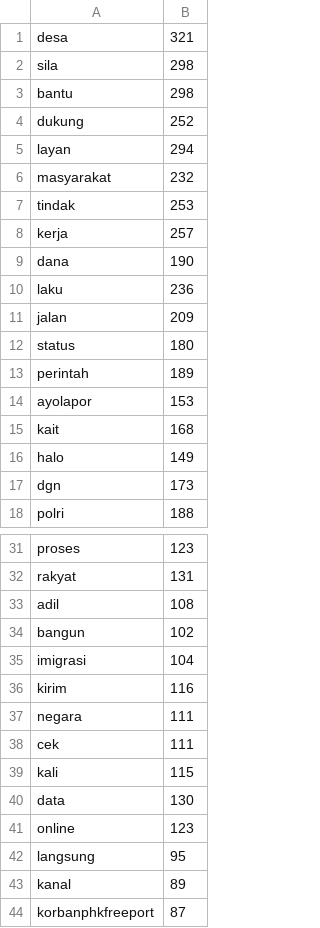
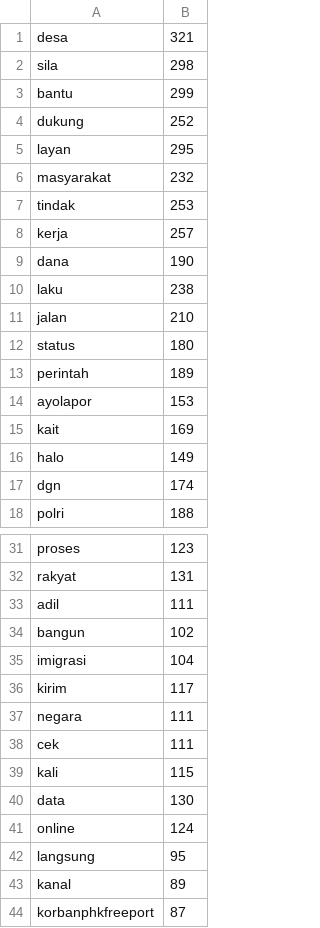
Before and after one commit to rangga-rizky/parola, a CSV file: public/csv/tweet_distinct_terms.csv, drawn as a sheet; only a part is shown, gaps mark what is left out; the diff covers the shown part only.

```diff
--- a/public/csv/tweet_distinct_terms.csv
+++ b/public/csv/tweet_distinct_terms.csv
@@ -2,5 +2,5 @@ desa,321
 sila,298
-bantu,298
+bantu,299
 dukung,252
-layan,294
+layan,295
 masyarakat,232
@@ -9,4 +9,4 @@ kerja,257
 dana,190
-laku,236
-jalan,209
+laku,238
+jalan,210
 status,180
@@ -14,5 +14,5 @@ perintah,189
 ayolapor,153
-kait,168
+kait,169
 halo,149
-dgn,173
+dgn,174
 polri,188
@@ -32,6 +32,6 @@ proses,123
 rakyat,131
-adil,108
+adil,111
 bangun,102
 imigrasi,104
-kirim,116
+kirim,117
 negara,111
@@ -40,3 +40,3 @@ kali,115
 data,130
-online,123
+online,124
 langsung,95
```
Also changed, not shown: 15 added rows and 94 edited cells elsewhere in this file, 8 other files.
